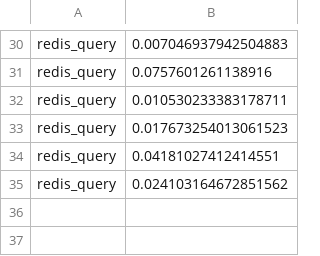
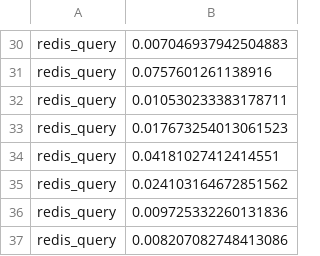
Before and after one commit to edemile/Practical2, a CSV file: timing_data/redis_query_timing.csv, drawn as a sheet; only a part is shown, gaps mark what is left out.

```diff
--- a/timing_data/redis_query_timing.csv
+++ b/timing_data/redis_query_timing.csv
@@ -35 +35,3 @@ redis_query,0.04181027412414551
 redis_query,0.024103164672851562
+redis_query,0.009725332260131836
+redis_query,0.008207082748413086
```
Also changed, not shown: timing_data/faiss_indexing_MiniLM_timing.csv, timing_data/redis_indexing_MiniLM_timing.csv, 26 other files.
